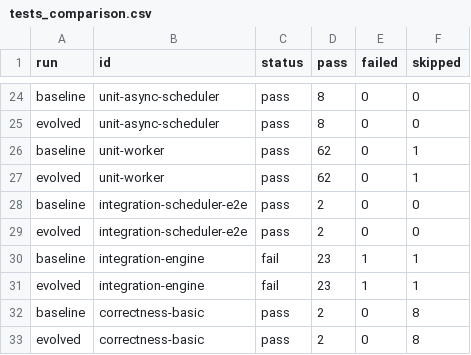
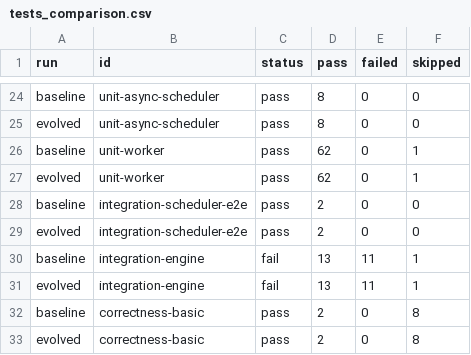
Before and after one commit to AI-native-Systems-Research/spotlights, a CSV file: src/spotlights_validation/examples/kvoffload/output/comparison/tests_comparison.csv, drawn as a sheet; only a part is shown, gaps mark what is left out.

```diff
--- a/src/spotlights_validation/examples/kvoffload/output/comparison/tests_comparison.csv
+++ b/src/spotlights_validation/examples/kvoffload/output/comparison/tests_comparison.csv
@@ -29,4 +29,4 @@ baseline,integration-scheduler-e2e,pass,2,0,0
 evolved,integration-scheduler-e2e,pass,2,0,0
-baseline,integration-engine,fail,23,1,1
-evolved,integration-engine,fail,23,1,1
+baseline,integration-engine,fail,13,11,1
+evolved,integration-engine,fail,13,11,1
 baseline,correctness-basic,pass,2,0,8
```
Also changed, not shown: src/spotlights_validation/examples/kvoffload/output/comparison/benchmark_comparison.csv, 1 other file.
